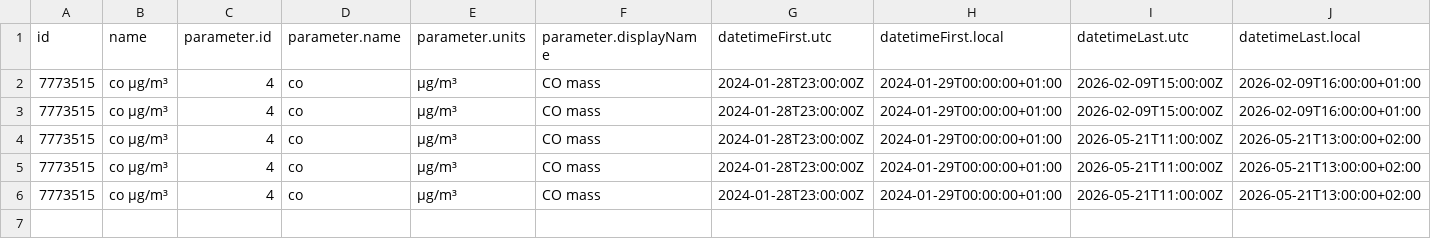
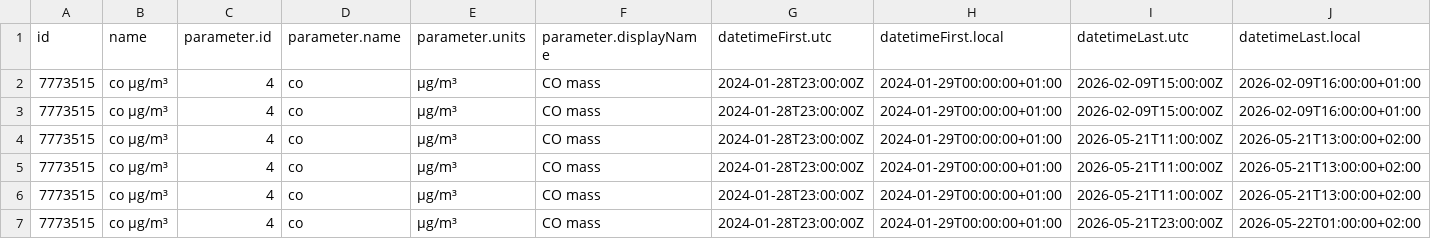
Before and after one commit to RangerOnyx/practica_08_airquality, a CSV file: data/air_data.csv, drawn as a sheet; only a part is shown; rows hold the shown columns only; the diff names each change by its address in the sheet, - before the commit and + after, or states it on an @@ line.

Commit message:
ghactions:UpdatedataMon May 25 11:18:12 UTC 2026

```diff
--- a/data/air_data.csv
+++ b/data/air_data.csv
+row 7: 7773515 | co µg/m³ | 4 | co | µg/m³ | CO mass | 2024-01-28T23:00:00Z | 2024-01-29T00:00:00+01:00 | 2026-05-21T23:00:00Z | 2026-05-22T01:00:00+02:00
```
